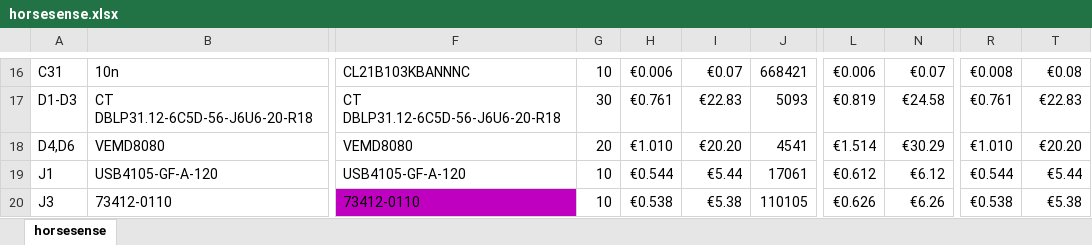
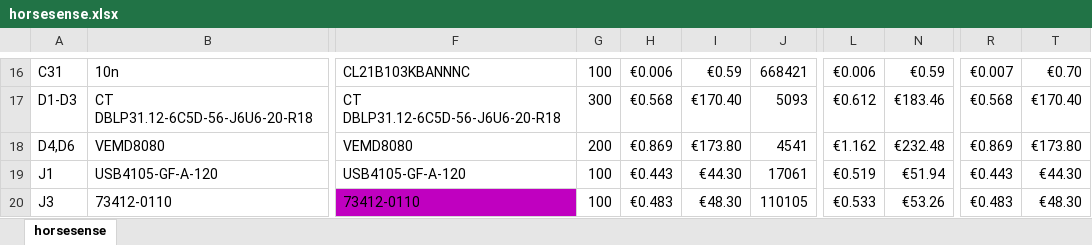
Before and after one commit to Philippe12/HorseSense, an Excel workbook: horsesense.xlsx, sheet horsesense, drawn as a sheet; only a part is shown, gaps mark what is left out; values as stored, in another font and other column widths than the file's, no borders; conditional formats not drawn; the diff covers the shown part only; the diff names each change by its address in the sheet, - before the commit and + after, or states it on an @@ line.

```diff
--- a/horsesense.xlsx (sheet horsesense)
+++ b/horsesense.xlsx (sheet horsesense)
-G16: 10
+G16: 100
-I16: €0.07
+I16: €0.59
-N16: €0.07
+N16: €0.59
-R16: €0.008
+R16: €0.007
-T16: €0.08
+T16: €0.70
-G17: 30
+G17: 300
-H17: €0.761
+H17: €0.568
-I17: €22.83
+I17: €170.40
-L17: €0.819
+L17: €0.612
-N17: €24.58
+N17: €183.46
-R17: €0.761
+R17: €0.568
-T17: €22.83
+T17: €170.40
-G18: 20
+G18: 200
-H18: €1.010
+H18: €0.869
-I18: €20.20
+I18: €173.80
-L18: €1.514
+L18: €1.162
-N18: €30.29
+N18: €232.48
-R18: €1.010
+R18: €0.869
-T18: €20.20
+T18: €173.80
-G19:G20: 10
+G19:G20: 100
-H19: €0.544
+H19: €0.443
-I19: €5.44
+I19: €44.30
-L19: €0.612
+L19: €0.519
-N19: €6.12
+N19: €51.94
-R19: €0.544
+R19: €0.443
-T19: €5.44
+T19: €44.30
-H20: €0.538
+H20: €0.483
-I20: €5.38
+I20: €48.30
-L20: €0.626
+L20: €0.533
-N20: €6.26
+N20: €53.26
-R20: €0.538
+R20: €0.483
-T20: €5.38
+T20: €48.30
```
Also changed, not shown: 161 edited cells elsewhere in this sheet, 6 other files.
